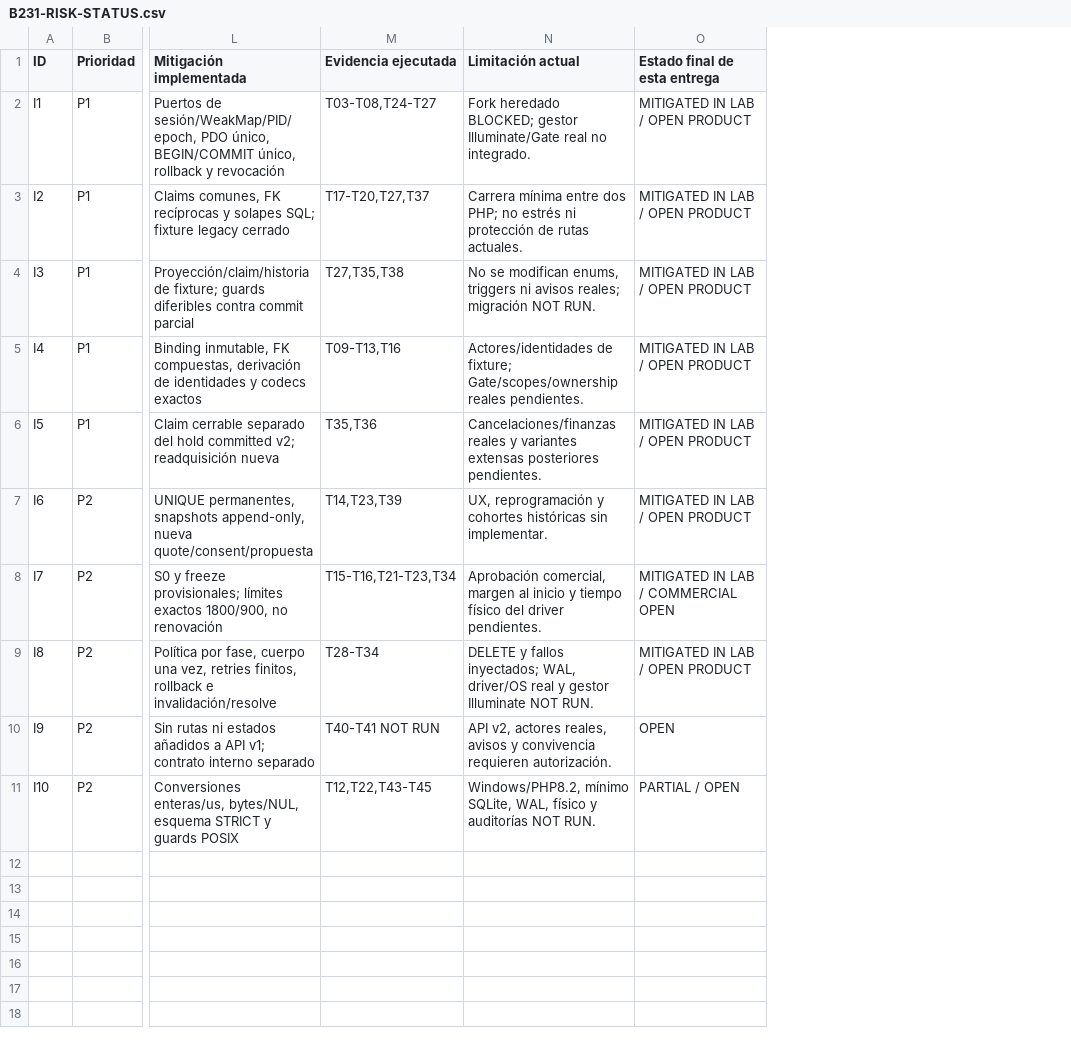
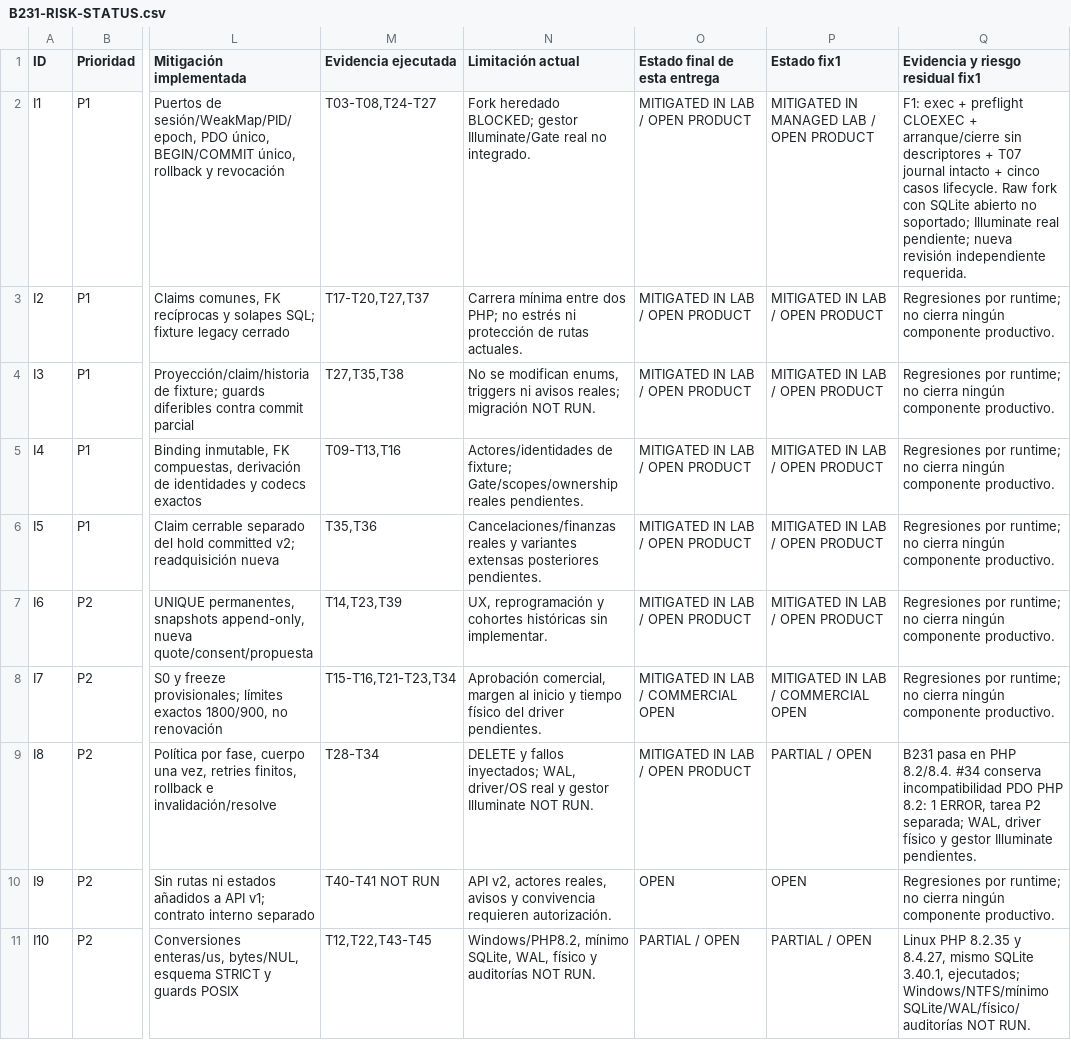
Before and after one commit to Fernando261/tekora-project, a CSV file: docs/payments/B231-RISK-STATUS.csv, drawn as a sheet; only a part is shown, gaps mark what is left out; the diff names each change by its address in the sheet, - before the commit and + after, or states it on an @@ line.

```diff
--- a/docs/payments/B231-RISK-STATUS.csv
+++ b/docs/payments/B231-RISK-STATUS.csv
+column P (Estado fix1), rows 2-11: MITIGATED IN MANAGED LAB / OPEN PRODUCT | MITIGATED IN LAB / OPEN PRODUCT | MITIGATED IN LAB / OPEN PRODUCT | MITIGATED IN LAB / OPEN PRODUCT | MITIGATED IN LAB / OPEN PRODUCT | MITIGATED IN LAB / OPEN PRODUCT | MITIGATED IN LAB / COMMERCIAL OPEN | PARTIAL / OPEN | OPEN | PARTIAL / OPEN
+column Q (Evidencia y riesgo residual fix1), rows 2-11: F1: exec + preflight CLOEXEC + arranque/cierre sin descriptores + T07 journal intacto + cinco casos lifecycle. Raw fork con SQLite abierto no soportado; Illuminate real pendiente; nueva revisión independiente requerida. | Regresiones por runtime; no cierra ningún componente productivo. | Regresiones por runtime; no cierra ningún componente productivo. | Regresiones por runtime; no cierra ningún componente productivo. | Regresiones por runtime; no cierra ningún componente productivo. | Regresiones por runtime; no cierra ningún componente productivo. | Regresiones por runtime; no cierra ningún componente productivo. | B231 pasa en PHP 8.2/8.4. #34 conserva incompatibilidad PDO PHP 8.2: 1 ERROR, tarea P2 separada; WAL, driver físico y gestor Illuminate pendientes. | Regresiones por runtime; no cierra ningún componente productivo. | Linux PHP 8.2.35 y 8.4.27, mismo SQLite 3.40.1, ejecutados; Windows/NTFS/mínimo SQLite/WAL/físico/auditorías NOT RUN.
```
Also changed, not shown: docs/payments/B231-TEST-RESULTS.csv, 15 other files.
